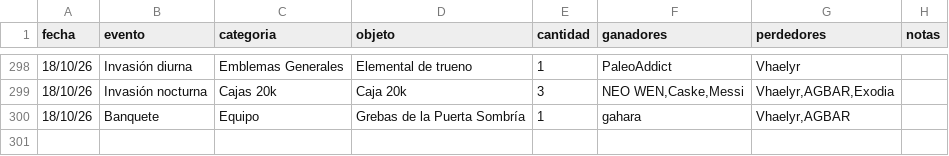
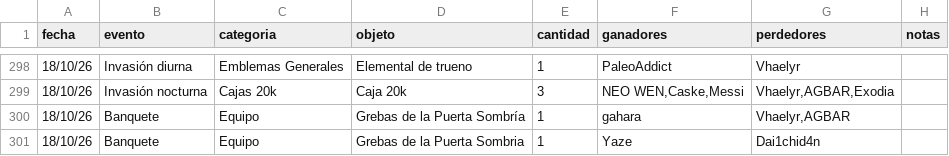
Before and after one commit to apostholz/Bot-Subastas-Prueba-, a CSV file: historial.csv, drawn as a sheet; only a part is shown, gaps mark what is left out.

Commit message:
Sync historial.csv desde bot (2026-10-19 01:43)

```diff
--- a/historial.csv
+++ b/historial.csv
@@ -300 +300,2 @@ fecha,evento,categoria,objeto,cantidad,ganadores,perdedores,notas
 18/10/26,Banquete,Equipo,"Grebas de la Puerta Sombría",1,"gahara","Vhaelyr,AGBAR",""
+18/10/26,Banquete,Equipo,"Grebas de la Puerta Sombria",1,"Yaze","Dai1chid4n",""
```
